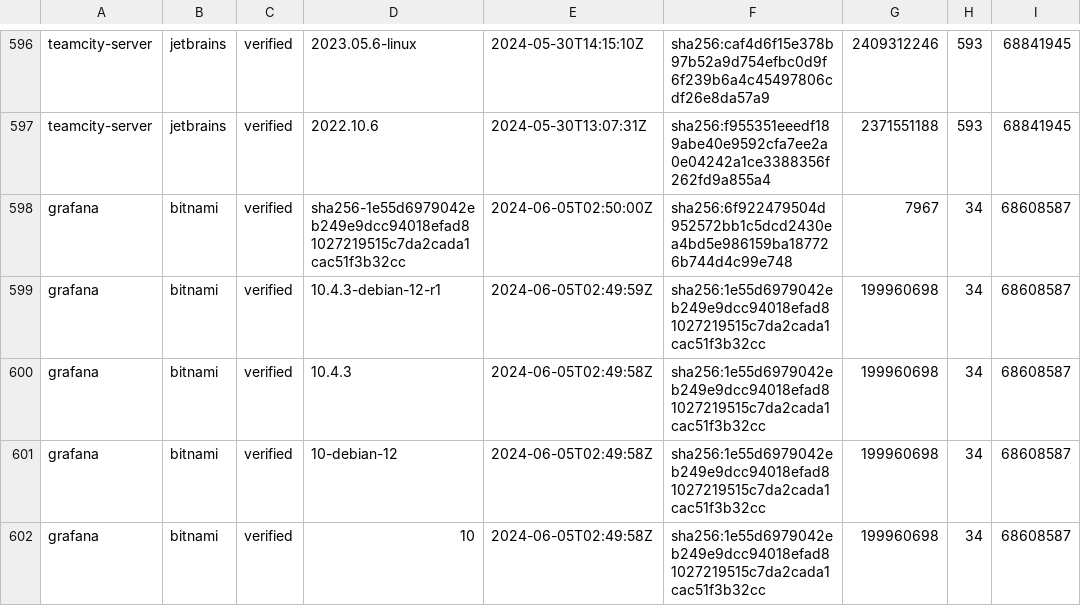
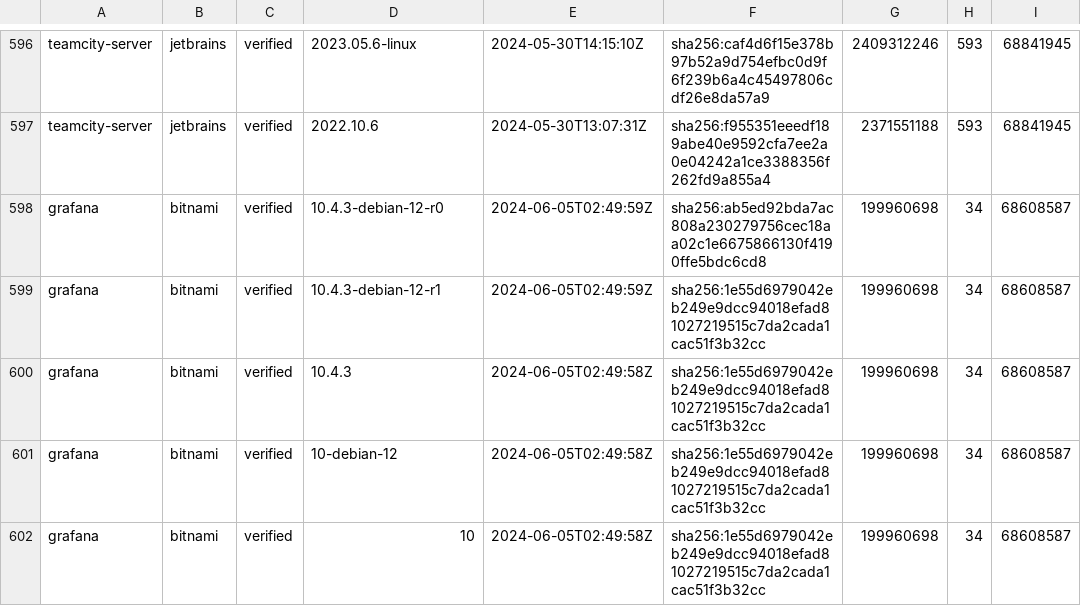
Before and after one commit to leyrem/thesis_crawler, a CSV file: imagesVerified.csv, drawn as a sheet; only a part is shown, gaps mark what is left out; the diff covers the shown part only; the diff names each change by its address in the sheet, - before the commit and + after, or states it on an @@ line.

```diff
--- a/imagesVerified.csv
+++ b/imagesVerified.csv
-D598: sha256-1e55d6979042eb249e9dcc94018efad81027219515c7da2cada1cac51f3b32cc
+D598: 10.4.3-debian-12-r0
-E598: 2024-06-05T02:50:00Z
+E598: 2024-06-05T02:49:59Z
-F598: sha256:6f922479504d952572bb1c5dcd2430ea4bd5e986159ba187726b744d4c99e748
+F598: sha256:ab5ed92bda7ac808a230279756cec18aa02c1e6675866130f4190ffe5bdc6cd8
-G598: 7967
+G598: 199960698
```
Also changed, not shown: 22 edited cells elsewhere in this file, imagesSponsored.csv, imagesVerifiedSub.csv, 1 other file.
